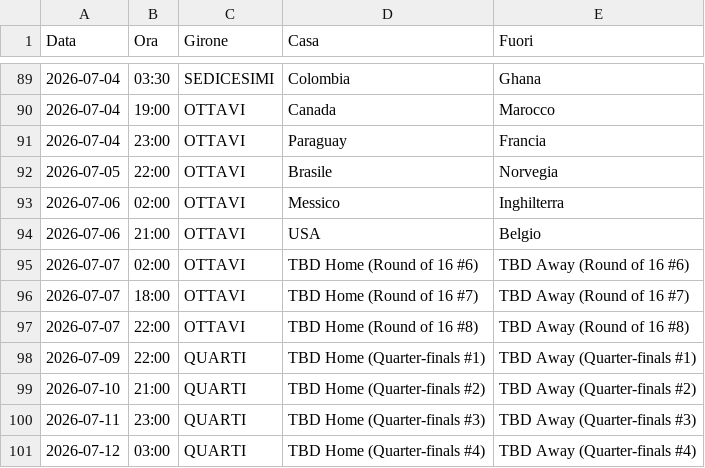
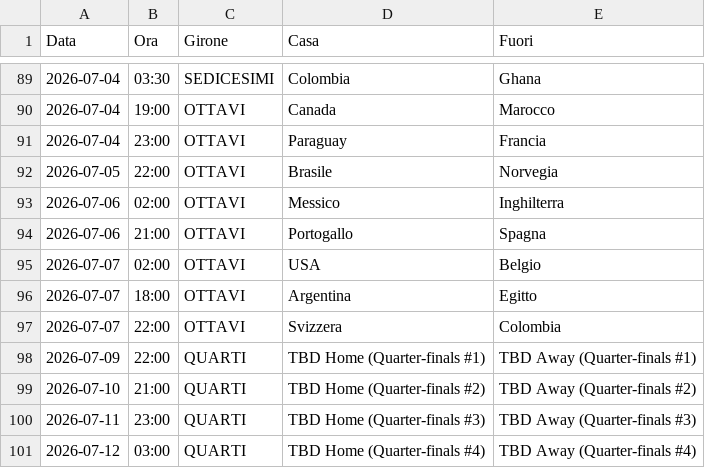
Before and after one commit to magomagoz/Mondiali2026, a CSV file: calendario_mondiali.csv, drawn as a sheet; only a part is shown, gaps mark what is left out.

Commit message:
Update calendario_mondiali.csv with match schedule

```diff
--- a/calendario_mondiali.csv
+++ b/calendario_mondiali.csv
@@ -93,6 +93,6 @@ Data;Ora;Girone;Casa;Fuori
 2026-07-06;02:00;OTTAVI;Messico;Inghilterra
-2026-07-06;21:00;OTTAVI;USA;Belgio
-2026-07-07;02:00;OTTAVI;TBD Home (Round of 16 #6);TBD Away (Round of 16 #6)
-2026-07-07;18:00;OTTAVI;TBD Home (Round of 16 #7);TBD Away (Round of 16 #7)
-2026-07-07;22:00;OTTAVI;TBD Home (Round of 16 #8);TBD Away (Round of 16 #8)
+2026-07-06;21:00;OTTAVI;Portogallo;Spagna
+2026-07-07;02:00;OTTAVI;USA;Belgio
+2026-07-07;18:00;OTTAVI;Argentina;Egitto
+2026-07-07;22:00;OTTAVI;Svizzera;Colombia
 2026-07-09;22:00;QUARTI;TBD Home (Quarter-finals #1);TBD Away (Quarter-finals #1)
```
